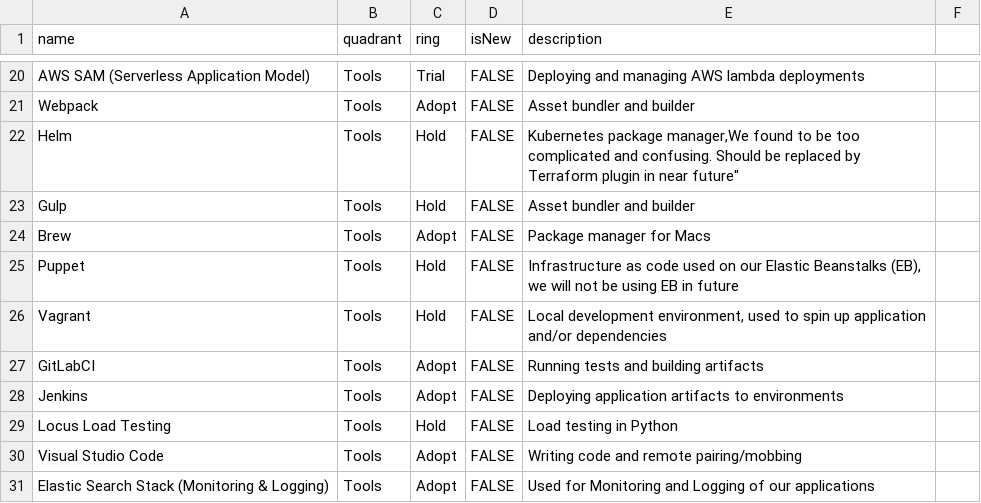
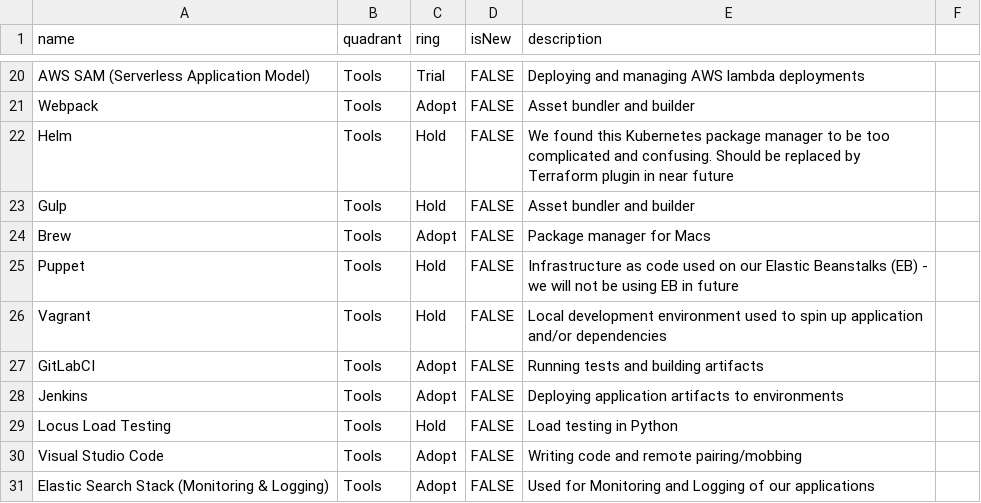
Before and after one commit to coopdigital/tech-radar, a CSV file: one-web.csv, drawn as a sheet; only a part is shown, gaps mark what is left out.

Commit message:
correcting error in csv file

```diff
--- a/one-web.csv
+++ b/one-web.csv
@@ -21,7 +21,7 @@ AWS SAM (Serverless Application Model),Tools,Trial,FALSE,"Deploying and managing
 Webpack,Tools,Adopt,FALSE,"Asset bundler and builder"
-Helm,Tools,Hold,FALSE,"Kubernetes package manager,"We found to be too complicated and confusing. Should be replaced by Terraform plugin in near future"
+Helm,Tools,Hold,FALSE,"We found this Kubernetes package manager to be too complicated and confusing. Should be replaced by Terraform plugin in near future"
 Gulp,Tools,Hold,FALSE,"Asset bundler and builder"
 Brew,Tools,Adopt,FALSE,"Package manager for Macs"
-Puppet,Tools,Hold,FALSE,"Infrastructure as code used on our Elastic Beanstalks (EB), we will not be using EB in future"
-Vagrant,Tools,Hold,FALSE,"Local development environment, used to spin up application and/or dependencies"
+Puppet,Tools,Hold,FALSE,"Infrastructure as code used on our Elastic Beanstalks (EB) - we will not be using EB in future"
+Vagrant,Tools,Hold,FALSE,"Local development environment used to spin up application and/or dependencies"
 GitLabCI,Tools,Adopt,FALSE,"Running tests and building artifacts"
```
